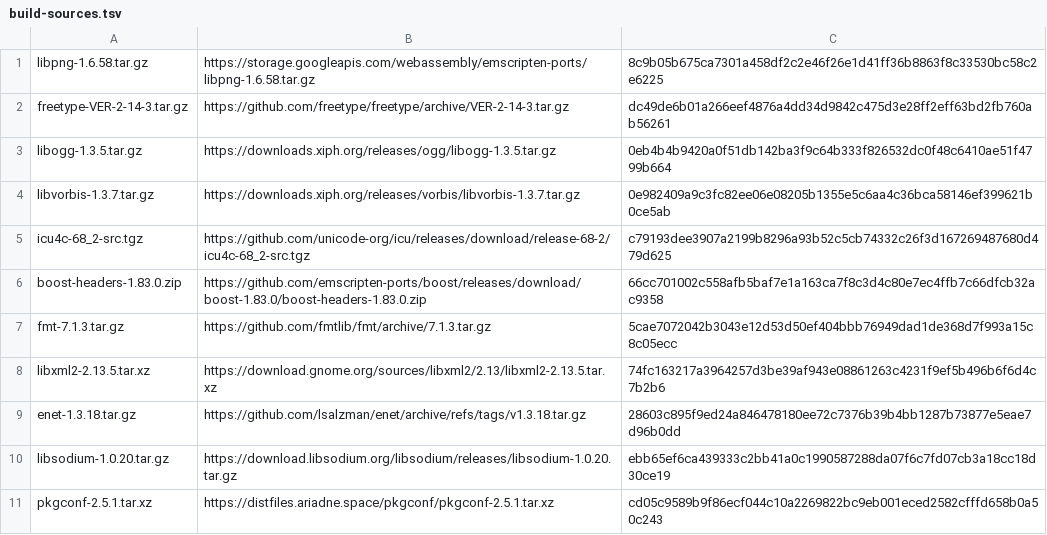
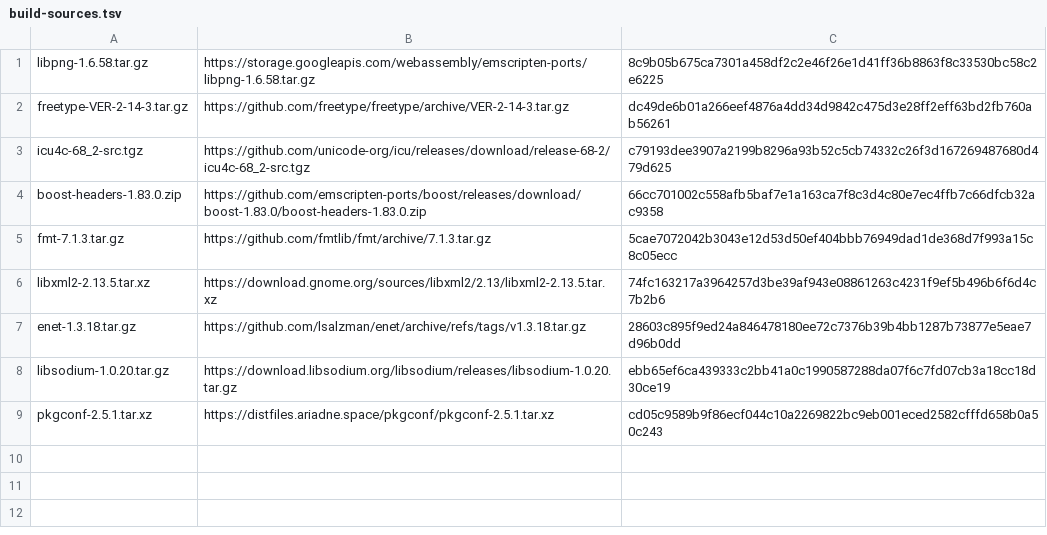
Before and after one commit to daugasauron/dolly, a TSV file: demos/zero-ad/build-sources.tsv, drawn as a sheet.

```diff
--- a/demos/zero-ad/build-sources.tsv
+++ b/demos/zero-ad/build-sources.tsv
@@ -2,4 +2,2 @@ libpng-1.6.58.tar.gz	https://storage.googleapis.com/webassembly/emscripten-ports
 freetype-VER-2-14-3.tar.gz	https://github.com/freetype/freetype/archive/VER-2-14-3.tar.gz	dc49de6b01a266eef4876a4dd34d9842c475d3e28ff2eff63bd2fb760ab56261
-libogg-1.3.5.tar.gz	https://downloads.xiph.org/releases/ogg/libogg-1.3.5.tar.gz	0eb4b4b9420a0f51db142ba3f9c64b333f826532dc0f48c6410ae51f4799b664
-libvorbis-1.3.7.tar.gz	https://downloads.xiph.org/releases/vorbis/libvorbis-1.3.7.tar.gz	0e982409a9c3fc82ee06e08205b1355e5c6aa4c36bca58146ef399621b0ce5ab
 icu4c-68_2-src.tgz	https://github.com/unicode-org/icu/releases/download/release-68-2/icu4c-68_2-src.tgz	c79193dee3907a2199b8296a93b52c5cb74332c26f3d167269487680d479d625
```
Also changed, not shown: 9 other files.
